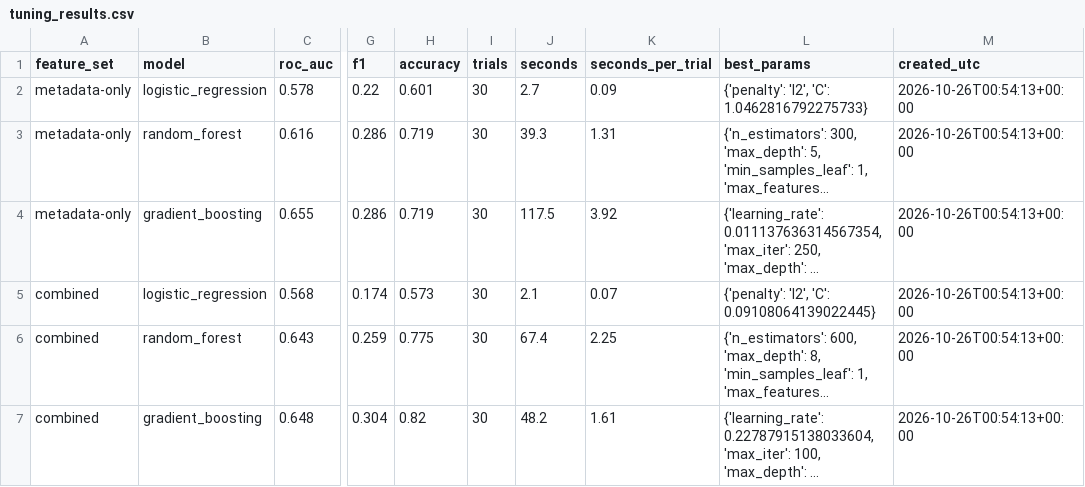
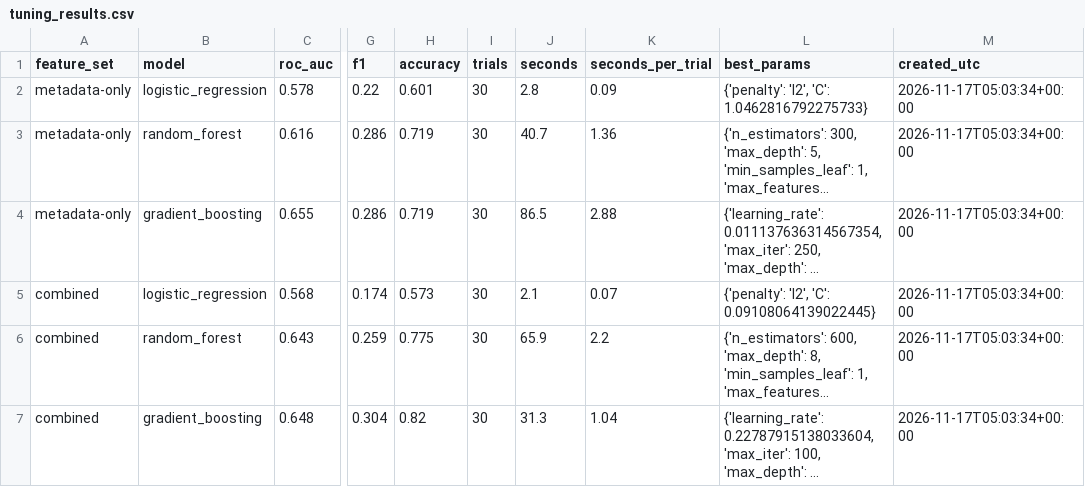
Before and after one commit to cdames3/Predicting-Alzheimer-s-Disease-Progression, a CSV file: reports/tuning_results.csv, drawn as a sheet; only a part is shown, gaps mark what is left out; long unchanged cells end in …; the diff names each change by its address in the sheet, - before the commit and + after, or states it on an @@ line.

```diff
--- a/reports/tuning_results.csv
+++ b/reports/tuning_results.csv
-J2 (seconds): 2.7
+J2 (seconds): 2.8
-M2:M7 (created_utc): 2026-10-26T00:54:13+00:00
+M2:M7 (created_utc): 2026-11-17T05:03:34+00:00
-J3 (seconds): 39.3
+J3 (seconds): 40.7
-K3 (seconds_per_trial): 1.31
+K3 (seconds_per_trial): 1.36
-J4 (seconds): 117.5
+J4 (seconds): 86.5
-K4 (seconds_per_trial): 3.92
+K4 (seconds_per_trial): 2.88
-J6 (seconds): 67.4
+J6 (seconds): 65.9
-K6 (seconds_per_trial): 2.25
+K6 (seconds_per_trial): 2.2
-J7 (seconds): 48.2
+J7 (seconds): 31.3
-K7 (seconds_per_trial): 1.61
+K7 (seconds_per_trial): 1.04
```
Also changed, not shown: reports/cnn_oof_predictions_mri.csv, reports/cnn_oof_predictions_multimodal.csv, 23 other files.
